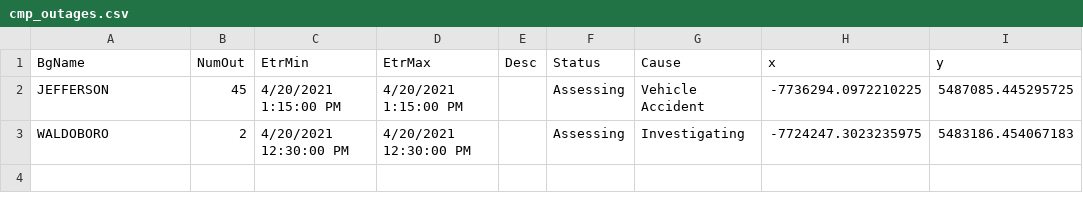
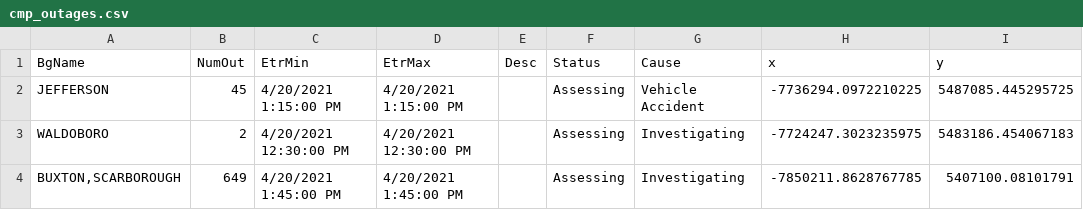
Before and after one commit to abkfenris/cmp-outages, a CSV file: cmp_outages.csv, drawn as a sheet; the diff names each change by its address in the sheet, - before the commit and + after, or states it on an @@ line.

```diff
--- a/cmp_outages.csv
+++ b/cmp_outages.csv
+row 4: BUXTON,SCARBOROUGH | 649 | 4/20/2021 1:45:00 PM | 4/20/2021 1:45:00 PM |  | Assessing | Investigating | -7850211.8628767785 | 5407100.08101791
```
